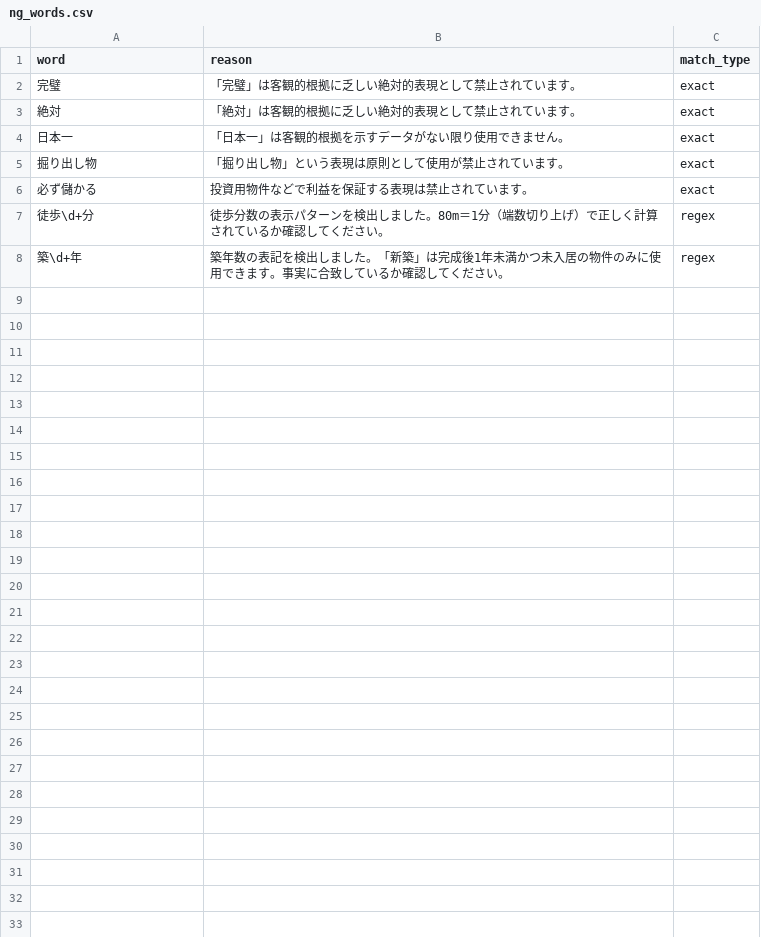
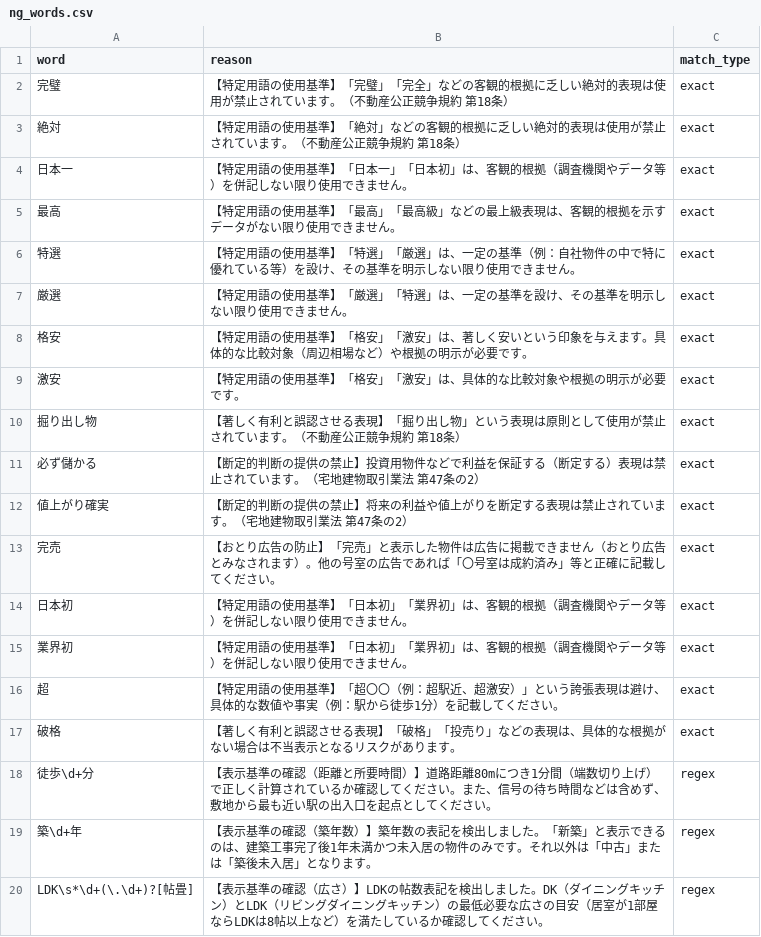
Before and after one commit to i110s/real_estate_tool_-, a CSV file: ng_words.csv, drawn as a sheet.

Commit message:
NGワード更新

```diff
--- a/ng_words.csv
+++ b/ng_words.csv
@@ -1,8 +1,20 @@
 word,reason,match_type
-完璧,「完璧」は客観的根拠に乏しい絶対的表現として禁止されています。,exact
-絶対,「絶対」は客観的根拠に乏しい絶対的表現として禁止されています。,exact
-日本一,「日本一」は客観的根拠を示すデータがない限り使用できません。,exact
-掘り出し物,「掘り出し物」という表現は原則として使用が禁止されています。,exact
-必ず儲かる,投資用物件などで利益を保証する表現は禁止されています。,exact
-徒歩\d+分,徒歩分数の表示パターンを検出しました。80m＝1分（端数切り上げ）で正しく計算されているか確認してください。,regex
-築\d+年,築年数の表記を検出しました。「新築」は完成後1年未満かつ未入居の物件のみに使用できます。事実に合致しているか確認してください。,regex
+完璧,【特定用語の使用基準】「完璧」「完全」などの客観的根拠に乏しい絶対的表現は使用が禁止されています。（不動産公正競争規約 第18条）,exact
+絶対,【特定用語の使用基準】「絶対」などの客観的根拠に乏しい絶対的表現は使用が禁止されています。（不動産公正競争規約 第18条）,exact
+日本一,【特定用語の使用基準】「日本一」「日本初」は、客観的根拠（調査機関やデータ等）を併記しない限り使用できません。,exact
+最高,【特定用語の使用基準】「最高」「最高級」などの最上級表現は、客観的根拠を示すデータがない限り使用できません。,exact
+特選,【特定用語の使用基準】「特選」「厳選」は、一定の基準（例：自社物件の中で特に優れている等）を設け、その基準を明示しない限り使用できません。,exact
+厳選,【特定用語の使用基準】「厳選」「特選」は、一定の基準を設け、その基準を明示しない限り使用できません。,exact
+格安,【特定用語の使用基準】「格安」「激安」は、著しく安いという印象を与えます。具体的な比較対象（周辺相場など）や根拠の明示が必要です。,exact
+激安,【特定用語の使用基準】「格安」「激安」は、具体的な比較対象や根拠の明示が必要です。,exact
+掘り出し物,【著しく有利と誤認させる表現】「掘り出し物」という表現は原則として使用が禁止されています。（不動産公正競争規約 第18条）,exact
+必ず儲かる,【断定的判断の提供の禁止】投資用物件などで利益を保証する（断定する）表現は禁止されています。（宅地建物取引業法 第47条の2）,exact
+値上がり確実,【断定的判断の提供の禁止】将来の利益や値上がりを断定する表現は禁止されています。（宅地建物取引業法 第47条の2）,exact
+完売,【おとり広告の防止】「完売」と表示した物件は広告に掲載できません（おとり広告とみなされます）。他の号室の広告であれば「〇号室は成約済み」等と正確に記載してください。,exact
+日本初,【特定用語の使用基準】「日本初」「業界初」は、客観的根拠（調査機関やデータ等）を併記しない限り使用できません。,exact
+業界初,【特定用語の使用基準】「日本初」「業界初」は、客観的根拠（調査機関やデータ等）を併記しない限り使用できません。,exact
+超,【特定用語の使用基準】「超〇〇（例：超駅近、超激安）」という誇張表現は避け、具体的な数値や事実（例：駅から徒歩1分）を記載してください。,exact
+破格,【著しく有利と誤認させる表現】「破格」「投売り」などの表現は、具体的な根拠がない場合は不当表示となるリスクがあります。,exact
+徒歩\d+分,【表示基準の確認（距離と所要時間）】道路距離80mにつき1分間（端数切り上げ）で正しく計算されているか確認してください。また、信号の待ち時間などは含めず、敷地から最も近い駅の出入口を起点としてください。,regex
+築\d+年,【表示基準の確認（築年数）】築年数の表記を検出しました。「新築」と表示できるのは、建築工事完了後1年未満かつ未入居の物件のみです。それ以外は「中古」または「築後未入居」となります。,regex
+LDK\s*\d+(\.\d+)?[帖畳],【表示基準の確認（広さ）】LDKの帖数表記を検出しました。DK（ダイニングキッチン）とLDK（リビングダイニングキッチン）の最低必要な広さの目安（居室が1部屋ならLDKは8帖以上など）を満たしているか確認してください。,regex
```
